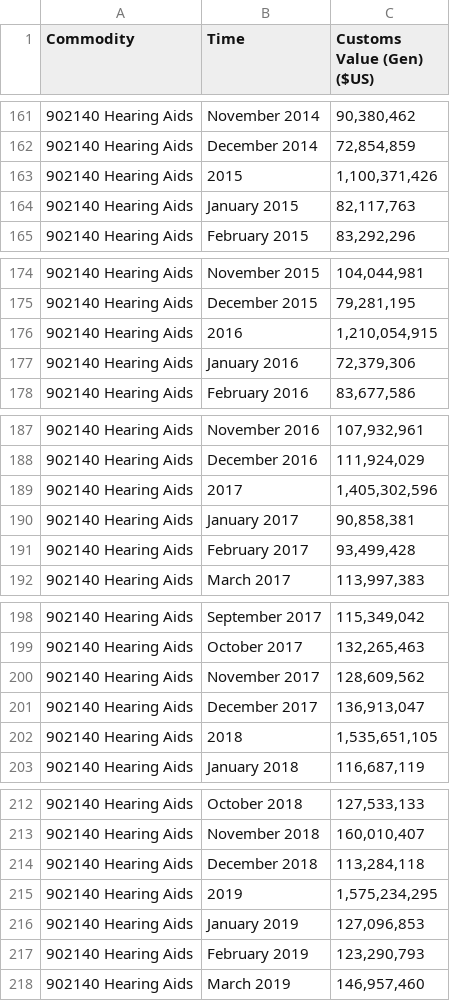
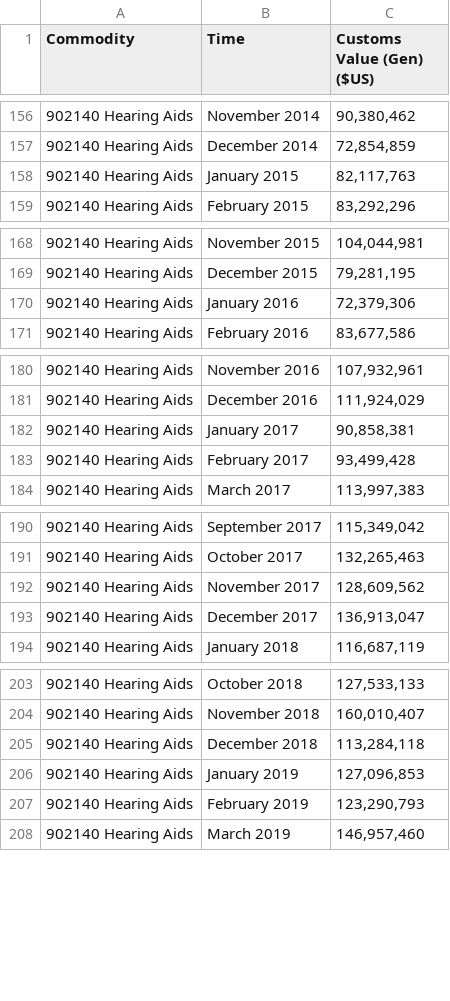
Before and after one commit to nicwalter/hearingaids, a CSV file: Imports of Hearing Aids, Monthly Total.csv, drawn as a sheet; only a part is shown, gaps mark what is left out; the diff covers the shown part only.

Commit message:
Update Imports of Hearing Aids, Monthly Total.csv

```diff
--- a/Imports of Hearing Aids, Monthly Total.csv
+++ b/Imports of Hearing Aids, Monthly Total.csv
@@ -162,3 +157,2 @@
 "902140 Hearing Aids","December 2014","72,854,859"
-"902140 Hearing Aids","2015","1,100,371,426"
 "902140 Hearing Aids","January 2015","82,117,763"
@@ -175,3 +169,2 @@
 "902140 Hearing Aids","December 2015","79,281,195"
-"902140 Hearing Aids","2016","1,210,054,915"
 "902140 Hearing Aids","January 2016","72,379,306"
@@ -188,3 +181,2 @@
 "902140 Hearing Aids","December 2016","111,924,029"
-"902140 Hearing Aids","2017","1,405,302,596"
 "902140 Hearing Aids","January 2017","90,858,381"
@@ -201,3 +193,2 @@
 "902140 Hearing Aids","December 2017","136,913,047"
-"902140 Hearing Aids","2018","1,535,651,105"
 "902140 Hearing Aids","January 2018","116,687,119"
@@ -214,3 +205,2 @@
 "902140 Hearing Aids","December 2018","113,284,118"
-"902140 Hearing Aids","2019","1,575,234,295"
 "902140 Hearing Aids","January 2019","127,096,853"
```
Also changed, not shown: 8 removed rows elsewhere in this file.
